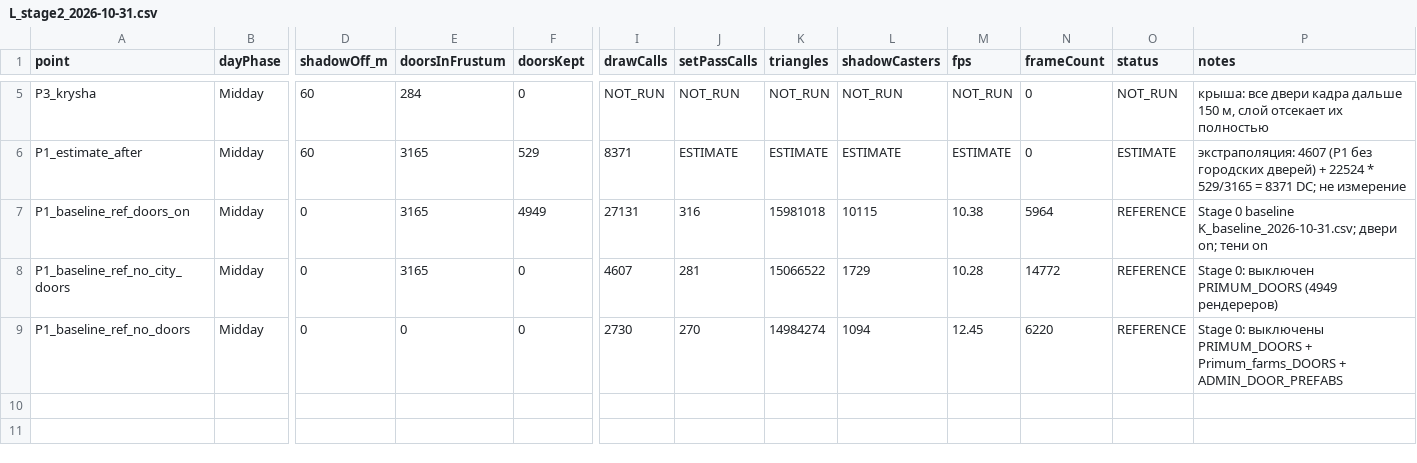
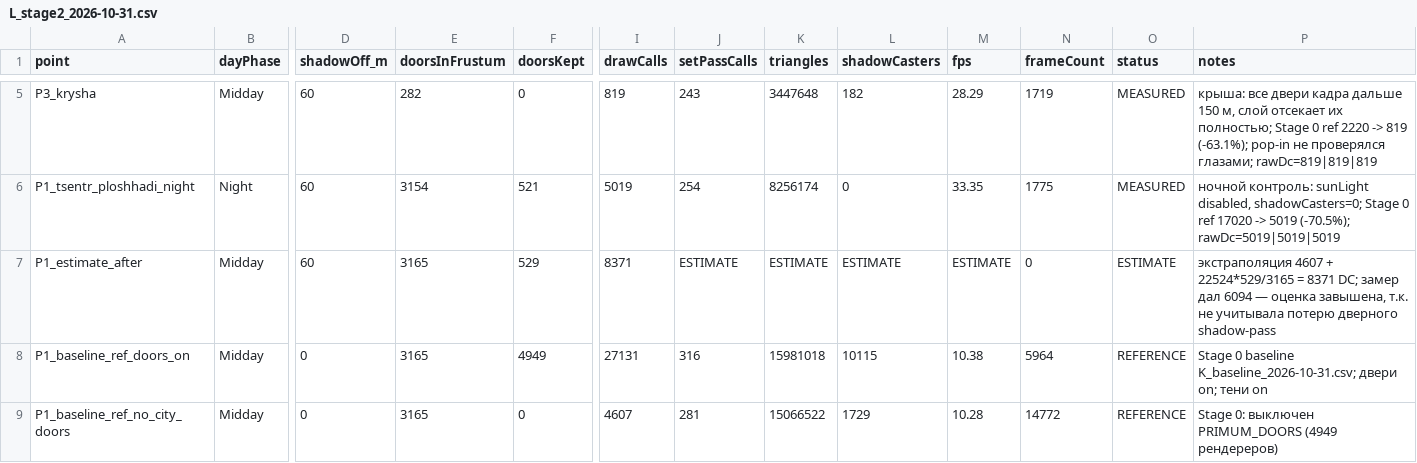
Before and after one commit to boozzeeboom/project-c, a CSV file: docs/world/primum_city/10_CULLING_RESEARCH/08_DATA/L_stage2_2026-10-31.csv, drawn as a sheet; only a part is shown, gaps mark what is left out; the shorter side is filled out with more unchanged rows; addresses are those after the commit; rows hold the shown columns only; the diff covers the shown part only; the diff names each change by its address in the sheet, - before the commit and + after, or states it on an @@ line.

Commit message:
T-CULL01/H3: runtime DC measurements (P1 27131 -> 6094, -77.5%) + edit-mode guard for door shadows
Play Mode Host, Midday forced, Stage 0 points via new Stage2CullingBench (1500-frame warmup, UnityStats median of 3). P1 6094 (SetPass 283, tris 15.09M, shadowCasters 1083), P1 repeat +0.25%, P2 765, P3 819, night 5019. DoorVisibilityBudget: skip Build() outside Play Mode and RestoreShadows() on disable - the edit-mode probe had baked 5346 m_CastShadows:0 overrides into the saved scene. Scene not saved, no push.

```diff
--- a/docs/world/primum_city/10_CULLING_RESEARCH/08_DATA/L_stage2_2026-10-31.csv
+++ b/docs/world/primum_city/10_CULLING_RESEARCH/08_DATA/L_stage2_2026-10-31.csv
-E5 (doorsInFrustum): 284
+E5 (doorsInFrustum): 282
-I5 (drawCalls): NOT_RUN
+I5 (drawCalls): 819
-J5 (setPassCalls): NOT_RUN
+J5 (setPassCalls): 243
-K5 (triangles): NOT_RUN
+K5 (triangles): 3447648
-L5 (shadowCasters): NOT_RUN
+L5 (shadowCasters): 182
-M5 (fps): NOT_RUN
+M5 (fps): 28.29
-N5 (frameCount): 0
+N5 (frameCount): 1719
-O5 (status): NOT_RUN
+O5 (status): MEASURED
-P5 (notes): …отсекает их полностью
+P5 (notes): …отсекает их полностью; Stage 0 ref 2220 -> 819 (-63.1%); pop-in не проверялся глазами; rawDc=819|819|819
+row 6: P1_tsentr_ploshhadi_night | Night | 60 | 3154 | 521 | 5019 | 254 | 8256174 | 0 | 33.35 | 1775 | MEASURED | ночной контроль: sunLight disabled, shadowCasters=0; Stage 0 ref 17020 -> 5019 (-70.5%); rawDc=5019|5019|5019
-P7 (notes): экстраполяция: 4607 (P1 без городских дверей) + 22524 * 529/3165 = 8371 DC; не измерение
+P7 (notes): экстраполяция 4607 + 22524*529/3165 = 8371 DC; замер дал 6094 — оценка завышена, т.к. не учитывала потерю дверного shadow-pass
```
Also changed, not shown: 35 edited cells elsewhere in this file, 4 other files.
